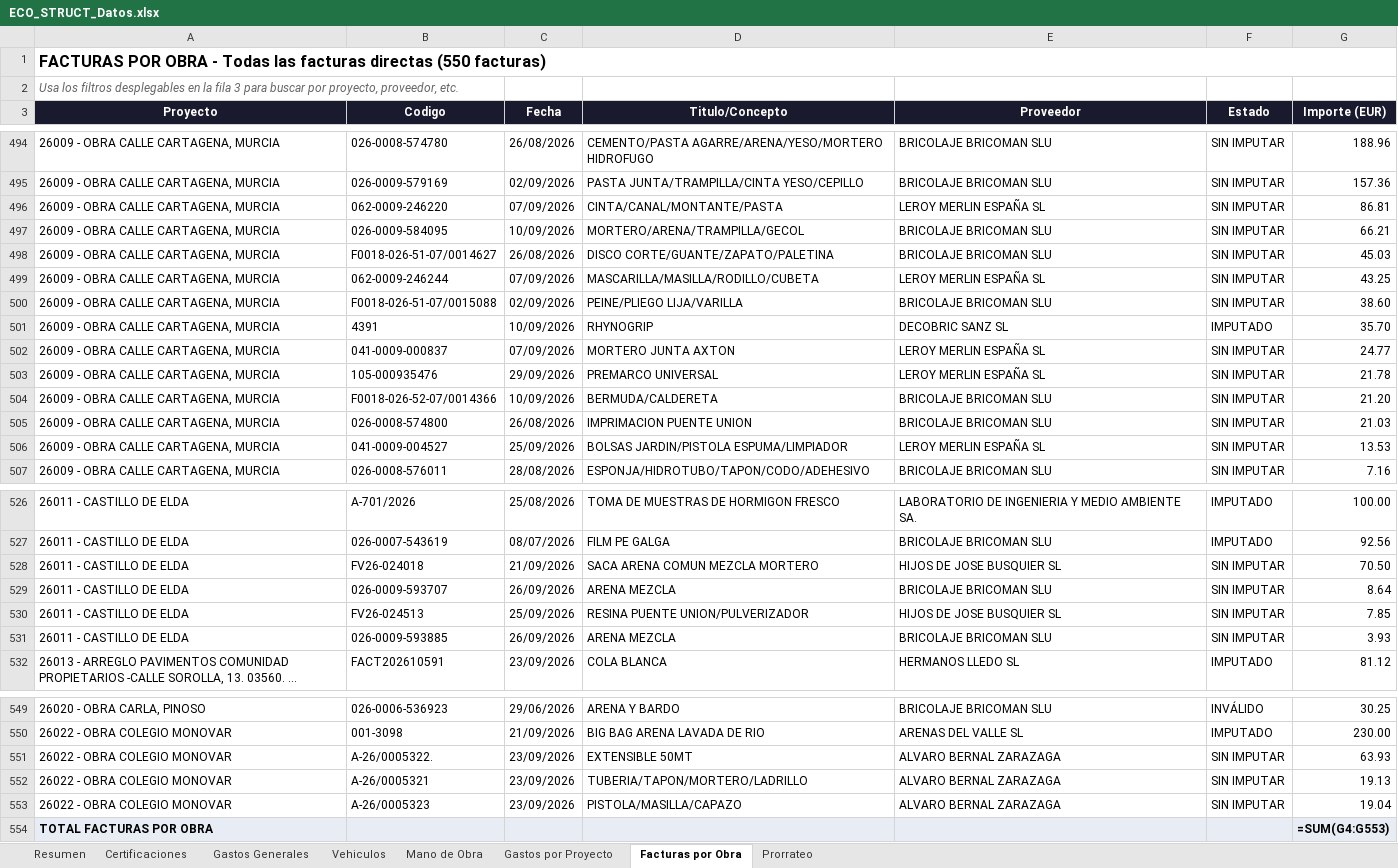
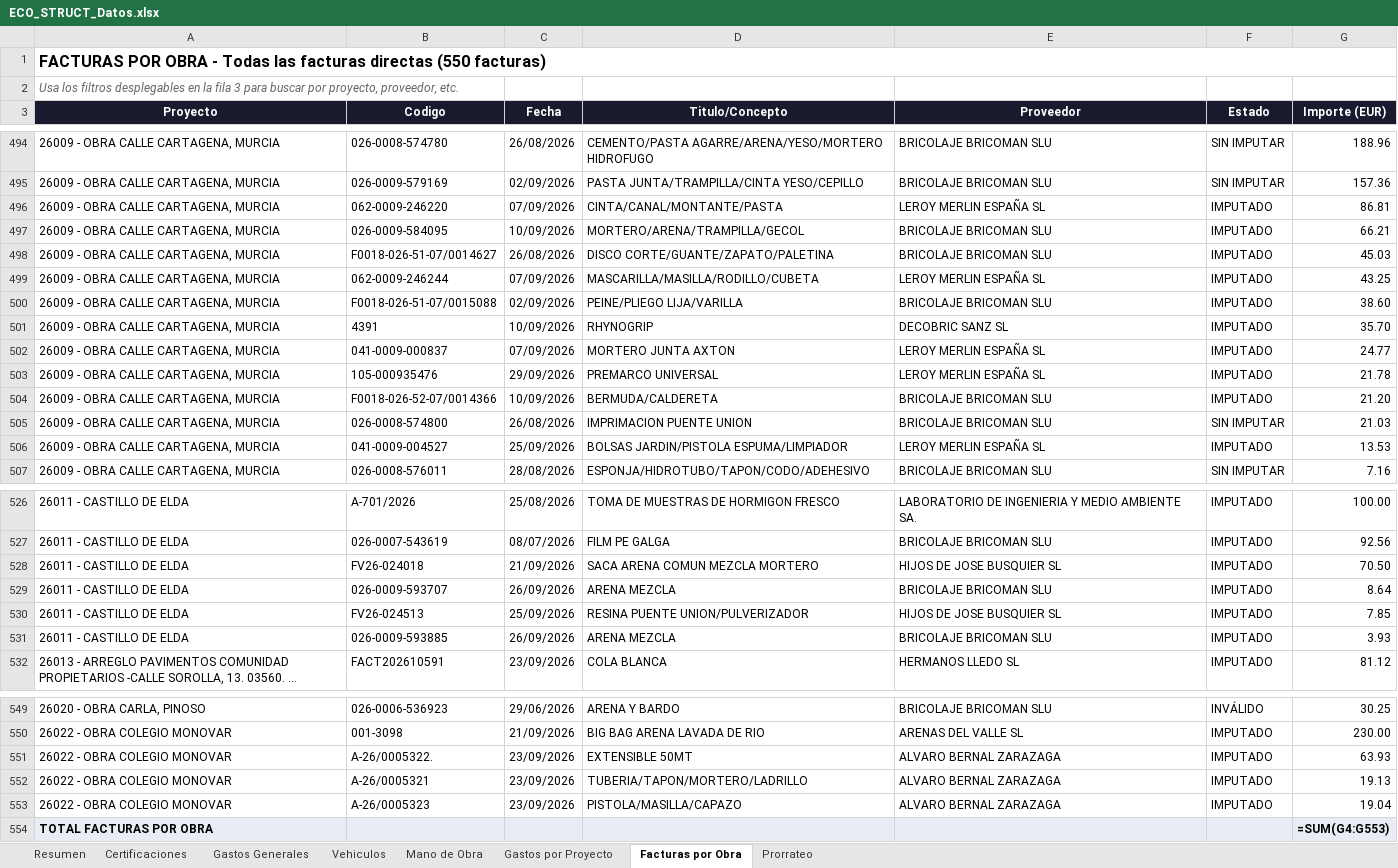
Before and after one commit to juanjosemas/dashboard, an Excel workbook: ECO_STRUCT_Datos.xlsx, sheet Facturas por Obra, drawn as a sheet; only a part is shown, gaps mark what is left out; long unchanged cells end in …; values as stored, in another font and other column widths than the file's, no borders; formulas without a stored value are shown as written; the diff covers the shown part only; the diff names each change by its address in the sheet, - before the commit and + after, or states it on an @@ line.

```diff
--- a/ECO_STRUCT_Datos.xlsx (sheet Facturas por Obra)
+++ b/ECO_STRUCT_Datos.xlsx (sheet Facturas por Obra)
-F496:F500 (Estado): SIN IMPUTAR
+F496:F500 (Estado): IMPUTADO
-F502:F504 (Estado): SIN IMPUTAR
+F502:F504 (Estado): IMPUTADO
-F506 (Estado): SIN IMPUTAR
+F506 (Estado): IMPUTADO
-F528:F531 (Estado): SIN IMPUTAR
+F528:F531 (Estado): IMPUTADO
-F551:F553 (Estado): SIN IMPUTAR
+F551:F553 (Estado): IMPUTADO
```
Also changed, not shown: 3 edited cells elsewhere in this sheet, 4 other files.
